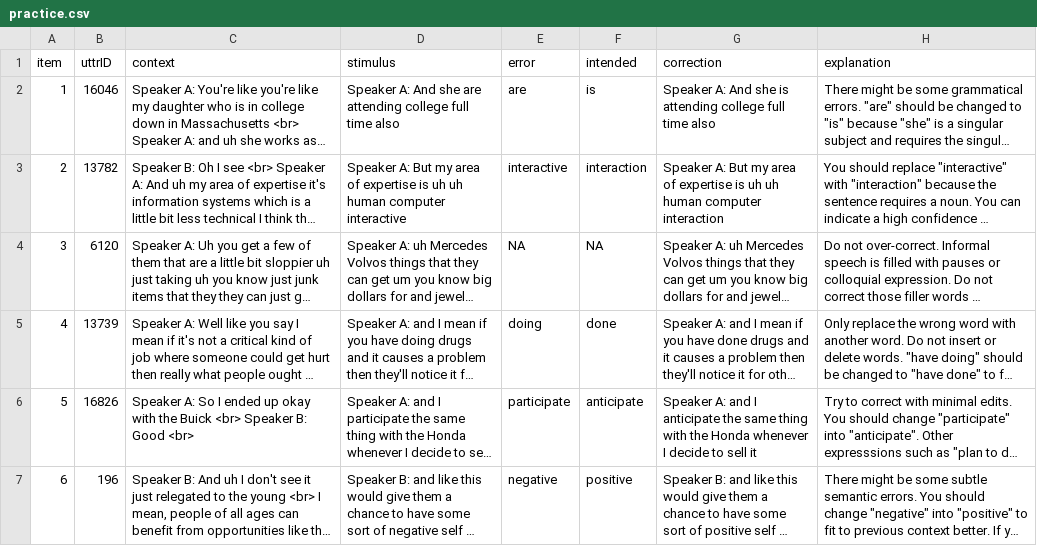
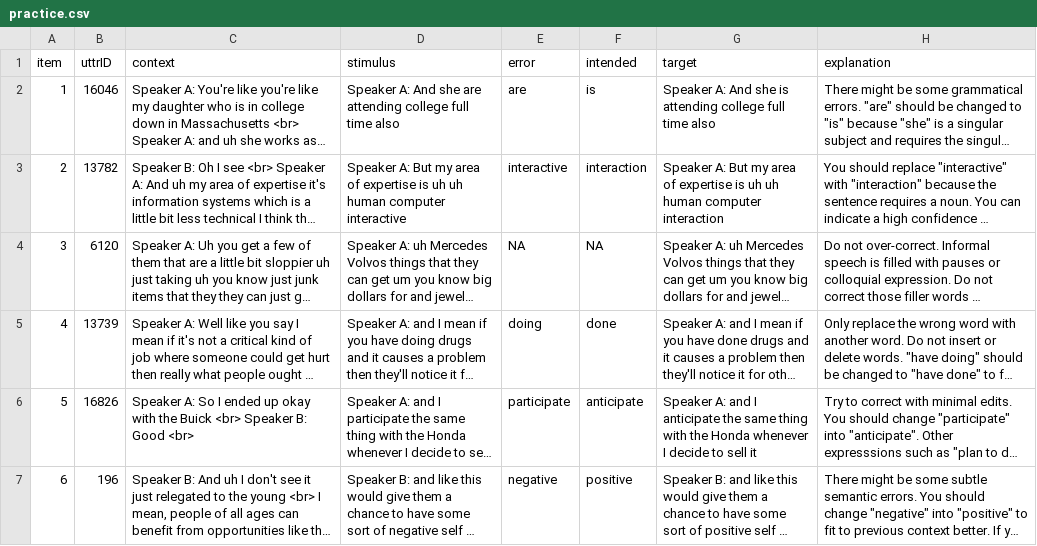
Before and after one commit to goldengua/sentence_correction_1, a CSV file: chunk_includes/practice.csv, drawn as a sheet; long unchanged cells end in …; the diff names each change by its address in the sheet, - before the commit and + after, or states it on an @@ line.

Commit message:
Update practice.csv

```diff
--- a/chunk_includes/practice.csv
+++ b/chunk_includes/practice.csv
-G1: correction
+G1: target
```
